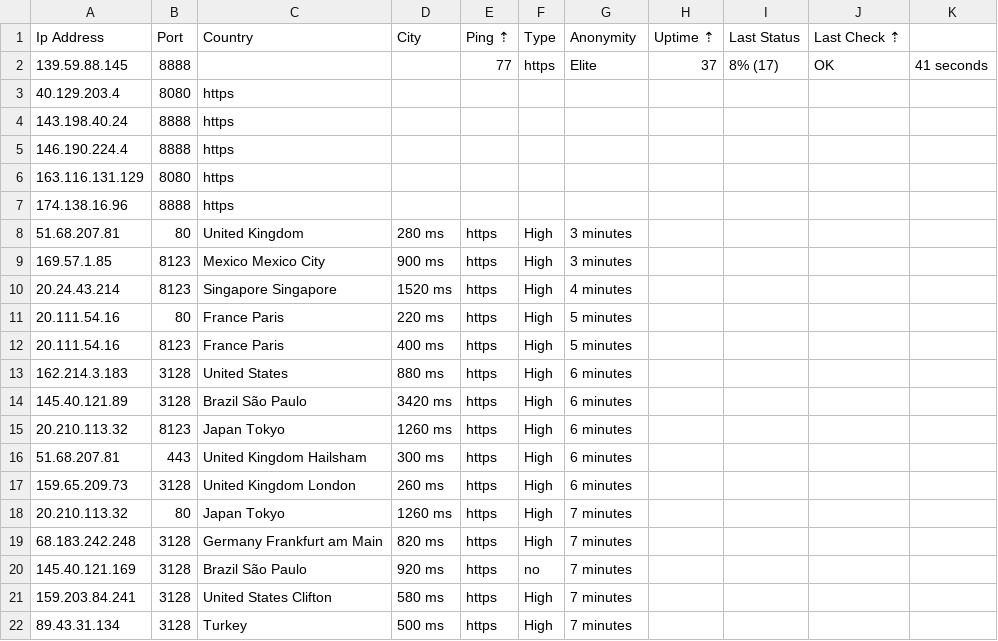
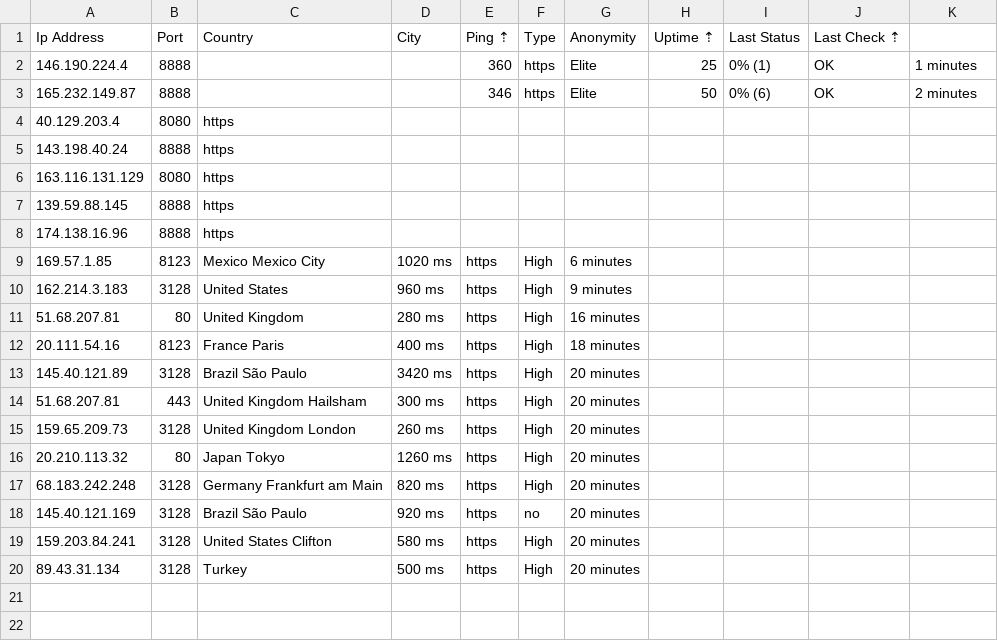
Before and after one commit to zevtyardt/proxy-list, a CSV file: csv/https_proxy-proxyscan.csv, drawn as a sheet.

```diff
--- a/csv/https_proxy-proxyscan.csv
+++ b/csv/https_proxy-proxyscan.csv
@@ -1,22 +1,20 @@
 Ip Address,Port,Country, City,Ping ⇡,Type,Anonymity,Uptime ⇡,Last Status,Last Check ⇡
-139.59.88.145,8888,,,77,https,Elite,37,8% (17),OK,41 seconds
+146.190.224.4,8888,,,360,https,Elite,25,0% (1),OK,1 minutes
+165.232.149.87,8888,,,346,https,Elite,50,0% (6),OK,2 minutes
 40.129.203.4,8080,https
 143.198.40.24,8888,https
-146.190.224.4,8888,https
 163.116.131.129,8080,https
+139.59.88.145,8888,https
 174.138.16.96,8888,https
-51.68.207.81,80,United Kingdom,280 ms,https,High,3 minutes
-169.57.1.85,8123,Mexico Mexico City,900 ms,https,High,3 minutes
-20.24.43.214,8123,Singapore Singapore,1520 ms,https,High,4 minutes
-20.111.54.16,80,France Paris,220 ms,https,High,5 minutes
-20.111.54.16,8123,France Paris,400 ms,https,High,5 minutes
-162.214.3.183,3128,United States,880 ms,https,High,6 minutes
-145.40.121.89,3128,Brazil São Paulo,3420 ms,https,High,6 minutes
-20.210.113.32,8123,Japan Tokyo,1260 ms,https,High,6 minutes
-51.68.207.81,443,United Kingdom Hailsham,300 ms,https,High,6 minutes
-159.65.209.73,3128,United Kingdom London,260 ms,https,High,6 minutes
-20.210.113.32,80,Japan Tokyo,1260 ms,https,High,7 minutes
-68.183.242.248,3128,Germany Frankfurt am Main,820 ms,https,High,7 minutes
-145.40.121.169,3128,Brazil São Paulo,920 ms,https,no,7 minutes
-159.203.84.241,3128,United States Clifton,580 ms,https,High,7 minutes
-89.43.31.134,3128,Turkey,500 ms,https,High,7 minutes
+169.57.1.85,8123,Mexico Mexico City,1020 ms,https,High,6 minutes
+162.214.3.183,3128,United States,960 ms,https,High,9 minutes
+51.68.207.81,80,United Kingdom,280 ms,https,High,16 minutes
+20.111.54.16,8123,France Paris,400 ms,https,High,18 minutes
+145.40.121.89,3128,Brazil São Paulo,3420 ms,https,High,20 minutes
+51.68.207.81,443,United Kingdom Hailsham,300 ms,https,High,20 minutes
+159.65.209.73,3128,United Kingdom London,260 ms,https,High,20 minutes
+20.210.113.32,80,Japan Tokyo,1260 ms,https,High,20 minutes
+68.183.242.248,3128,Germany Frankfurt am Main,820 ms,https,High,20 minutes
+145.40.121.169,3128,Brazil São Paulo,920 ms,https,no,20 minutes
+159.203.84.241,3128,United States Clifton,580 ms,https,High,20 minutes
+89.43.31.134,3128,Turkey,500 ms,https,High,20 minutes
```
Also changed, not shown: csv/socks4_proxy-proxyscan.csv, csv/socks5_proxy-proxyscan.csv, 6 other files.
